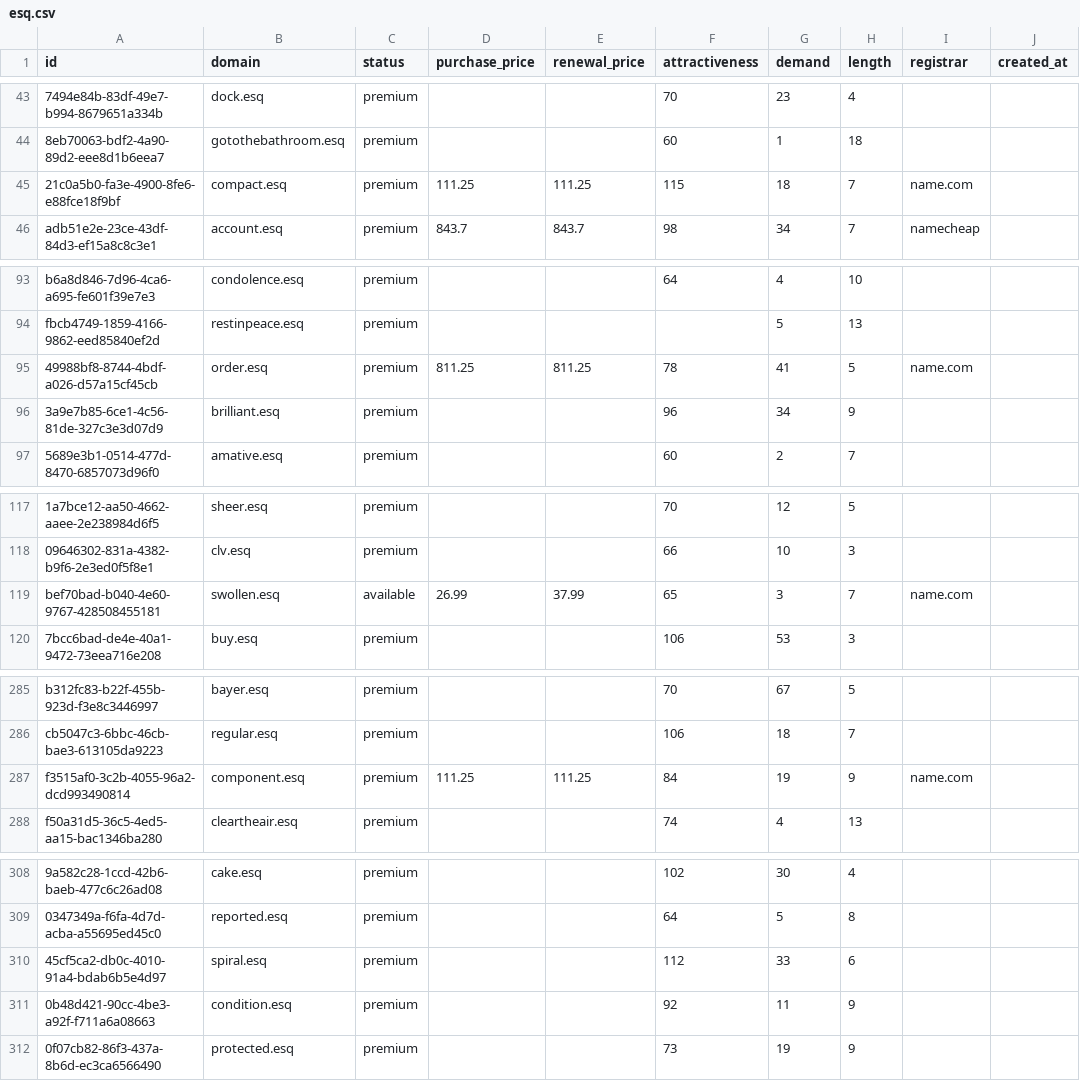
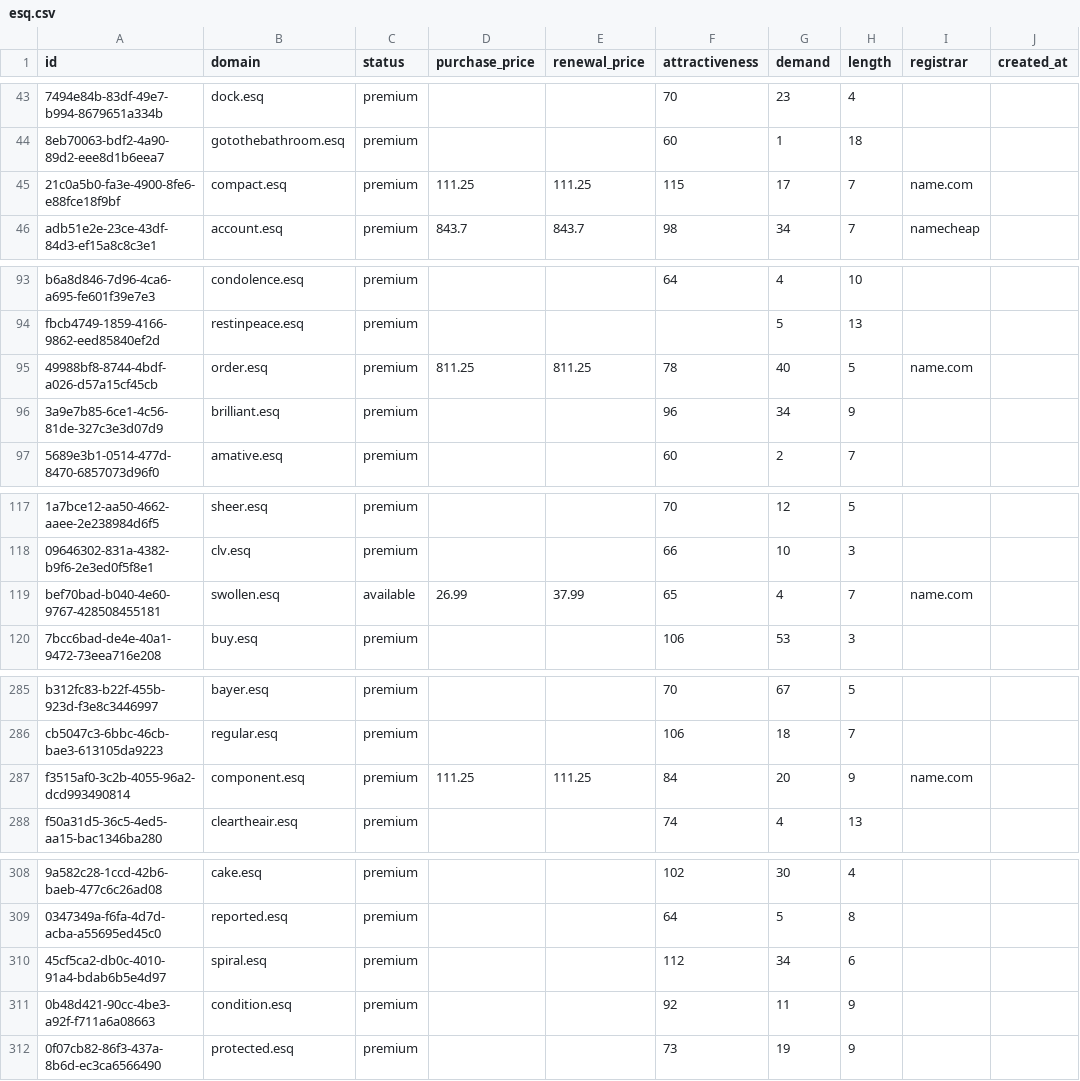
Before and after one commit to UniqueDomains/esq-oneword-domains, a CSV file: esq.csv, drawn as a sheet; only a part is shown, gaps mark what is left out; the diff covers the shown part only; the diff names each change by its address in the sheet, - before the commit and + after, or states it on an @@ line.

```diff
--- a/esq.csv
+++ b/esq.csv
-G45 (demand): 18
+G45 (demand): 17
-G95 (demand): 41
+G95 (demand): 40
-G119 (demand): 3
+G119 (demand): 4
-G287 (demand): 19
+G287 (demand): 20
-G310 (demand): 33
+G310 (demand): 34
```
Also changed, not shown: 1 added row and 98 edited cells elsewhere in this file, 3 other files.
